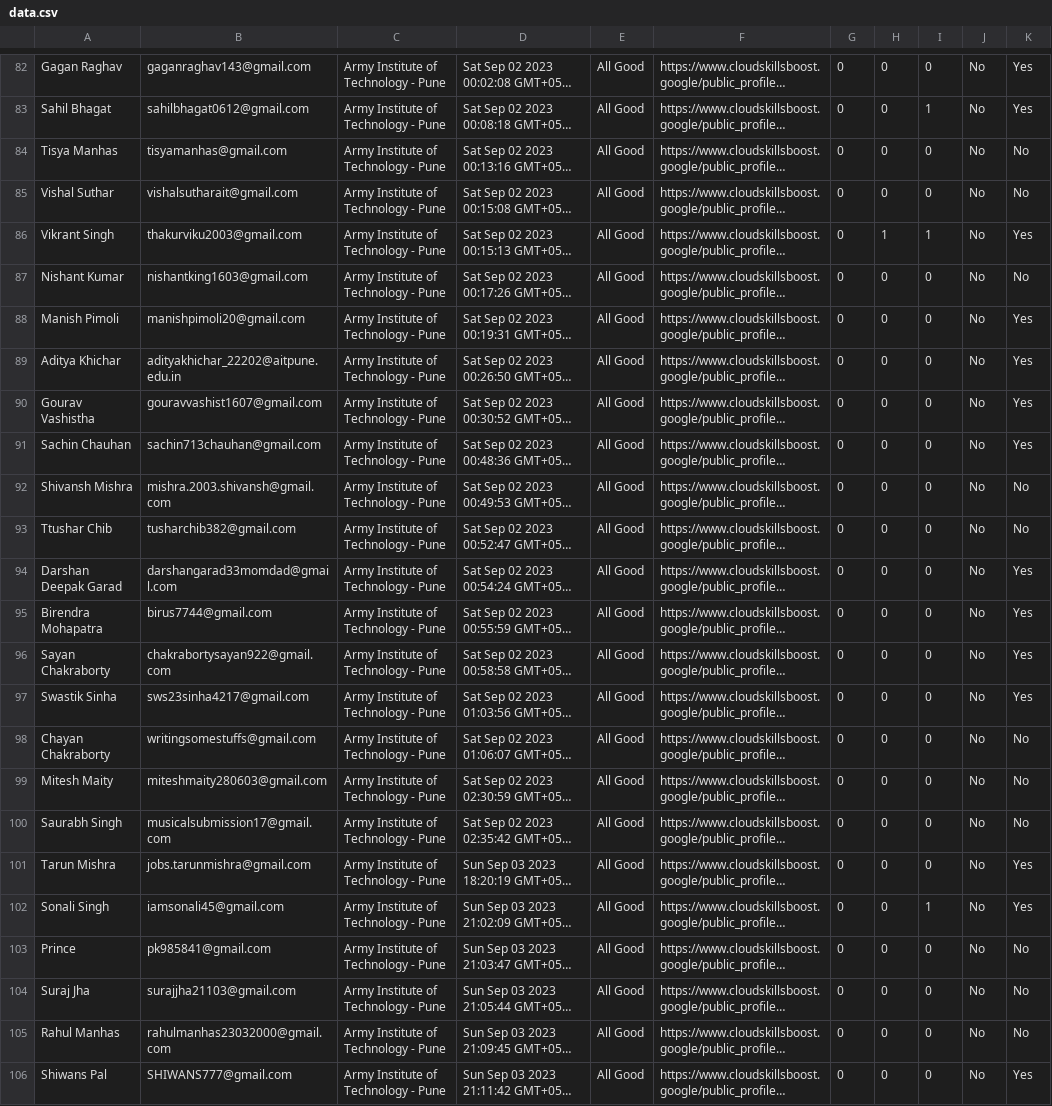
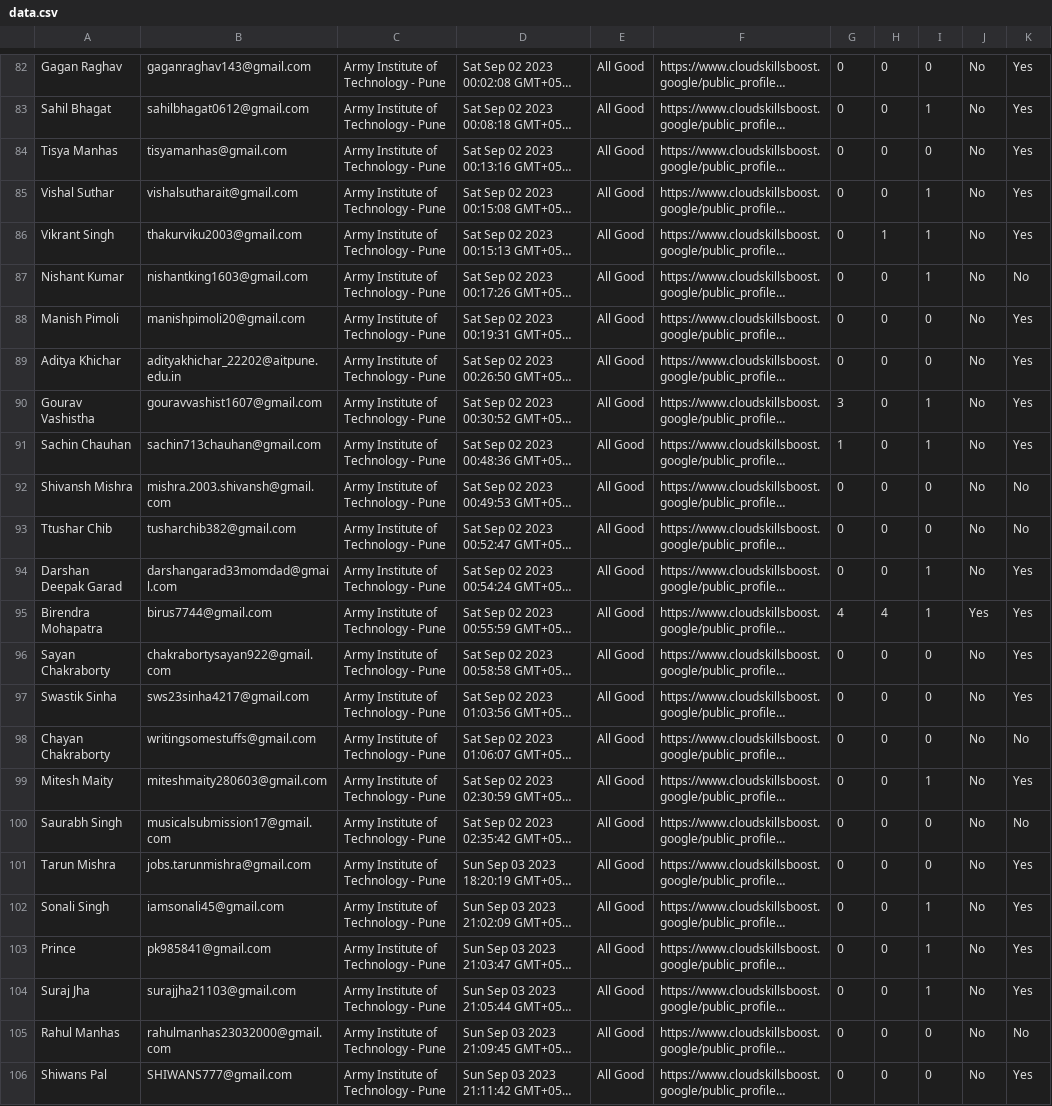
Before and after one commit to DSC-AIT-Pune/GCSJ_23-Tracker, a CSV file: data/data1/data.csv, drawn as a sheet; only a part is shown, gaps mark what is left out; long unchanged cells end in …; the diff covers the shown part only; the diff names each change by its address in the sheet, - before the commit and + after, or states it on an @@ line.

```diff
--- a/data/data1/data.csv
+++ b/data/data1/data.csv
-K84:K85: No
+K84:K85: Yes
-I85: 0
+I85: 1
-I87: 0
+I87: 1
-G90: 0
+G90: 3
-I90:I91: 0
+I90:I91: 1
-G91: 0
+G91: 1
-I94:I95: 0
+I94:I95: 1
-G95: 0
+G95: 4
-H95: 0
+H95: 4
-J95: No
+J95: Yes
-I99: 0
+I99: 1
-K99: No
+K99: Yes
-I103:I104: 0
+I103:I104: 1
-K103:K104: No
+K103:K104: Yes
```
Also changed, not shown: 50 edited cells elsewhere in this file, 3 other files.
